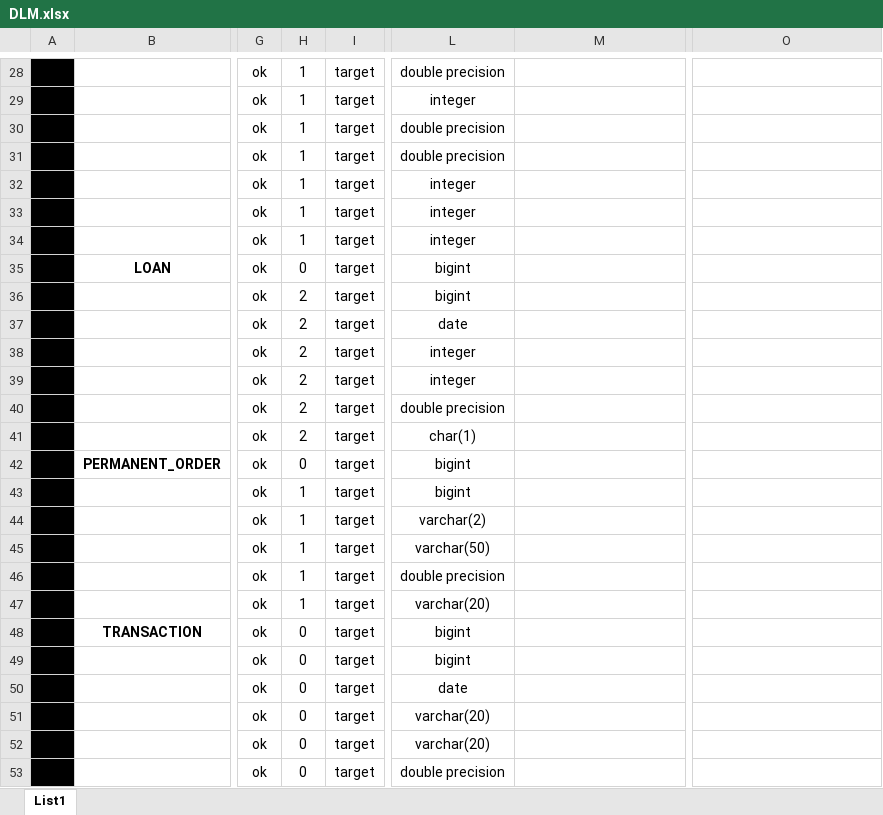
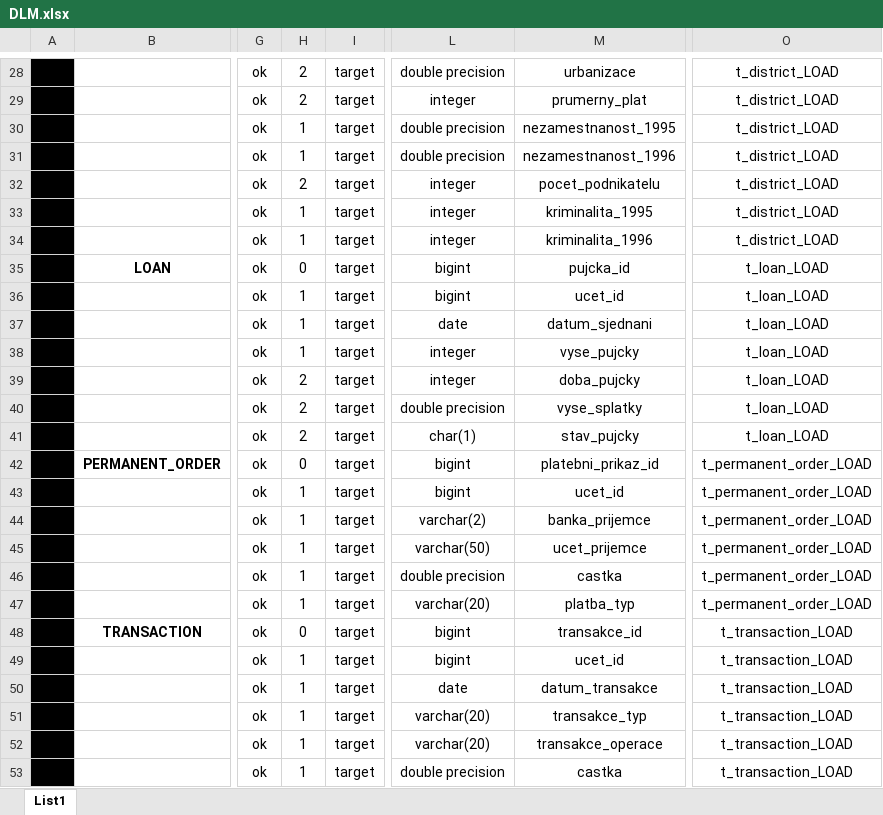
Before and after one commit to chvostom/datovy_sklad, an Excel workbook: 02/DLM/DLM.xlsx, sheet List1, drawn as a sheet; only a part is shown, gaps mark what is left out; values as stored, in another font and other column widths than the file's, no borders; the diff covers the shown part only; the diff names each change by its address in the sheet, - before the commit and + after, or states it on an @@ line.

```diff
--- a/02/DLM/DLM.xlsx (sheet List1)
+++ b/02/DLM/DLM.xlsx (sheet List1)
-H28:H29: 1
+H28:H29: 2
-M28: (empty)
+M28: urbanizace
-O28:O34: (empty)
+O28:O34: t_district_LOAD
-M29: (empty)
+M29: prumerny_plat
-M30: (empty)
+M30: nezamestnanost_1995
-M31: (empty)
+M31: nezamestnanost_1996
-H32: 1
+H32: 2
-M32: (empty)
+M32: pocet_podnikatelu
-M33: (empty)
+M33: kriminalita_1995
-M34: (empty)
+M34: kriminalita_1996
-M35: (empty)
+M35: pujcka_id
-O35:O41: (empty)
+O35:O41: t_loan_LOAD
-H36:H38: 2
+H36:H38: 1
-M36: (empty)
+M36: ucet_id
-M37: (empty)
+M37: datum_sjednani
-M38: (empty)
+M38: vyse_pujcky
-M39: (empty)
+M39: doba_pujcky
-M40: (empty)
+M40: vyse_splatky
-M41: (empty)
+M41: stav_pujcky
-M42: (empty)
+M42: platebni_prikaz_id
-O42:O47: (empty)
+O42:O47: t_permanent_order_LOAD
-M43: (empty)
+M43: ucet_id
-M44: (empty)
+M44: banka_prijemce
-M45: (empty)
+M45: ucet_prijemce
-M46: (empty)
+M46: castka
-M47: (empty)
+M47: platba_typ
-M48: (empty)
+M48: transakce_id
-O48:O53: (empty)
+O48:O53: t_transaction_LOAD
-H49:H53: 0
+H49:H53: 1
-M49: (empty)
+M49: ucet_id
-M50: (empty)
+M50: datum_transakce
-M51: (empty)
+M51: transakce_typ
-M52: (empty)
+M52: transakce_operace
-M53: (empty)
+M53: castka
```
Also changed, not shown: 72 edited cells elsewhere in this sheet, 12 other files.
